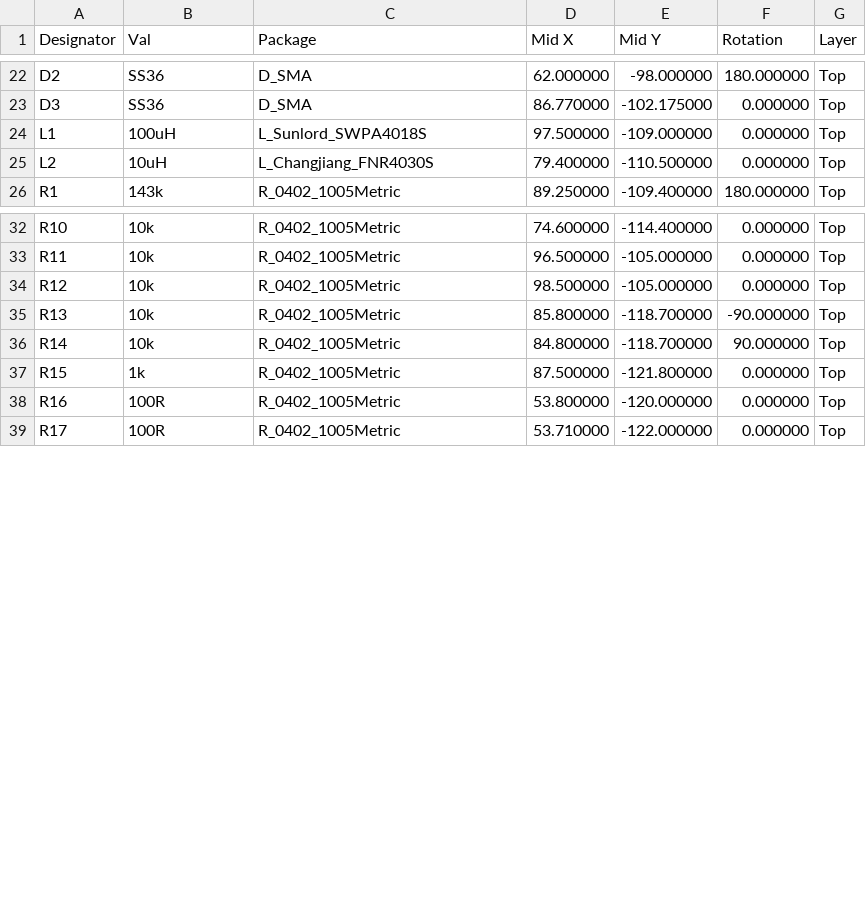
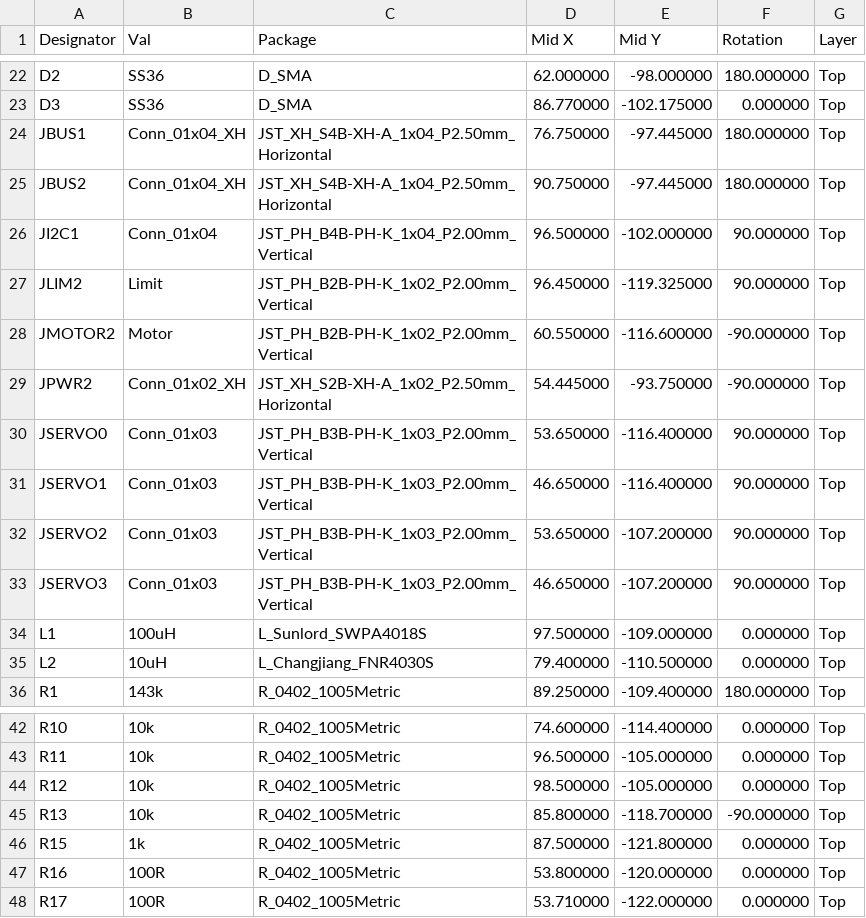
Before and after one commit to theatrus/tsumikoro, a CSV file: hardware/servo/jlcpcb/servo-CPL.csv, drawn as a sheet; only a part is shown, gaps mark what is left out; removed rows and columns are numbered as before the commit, all else as after; the diff names each change by its address in the sheet, - before the commit and + after, or states it on an @@ line.

```diff
--- a/hardware/servo/jlcpcb/servo-CPL.csv
+++ b/hardware/servo/jlcpcb/servo-CPL.csv
+row 24: JBUS1 | Conn_01x04_XH | JST_XH_S4B-XH-A_1x04_P2.50mm_Horizontal | 76.750000 | -97.445000 | 180.000000 | Top
+row 25: JBUS2 | Conn_01x04_XH | JST_XH_S4B-XH-A_1x04_P2.50mm_Horizontal | 90.750000 | -97.445000 | 180.000000 | Top
+row 26: JI2C1 | Conn_01x04 | JST_PH_B4B-PH-K_1x04_P2.00mm_Vertical | 96.500000 | -102.000000 | 90.000000 | Top
+row 27: JLIM2 | Limit | JST_PH_B2B-PH-K_1x02_P2.00mm_Vertical | 96.450000 | -119.325000 | 90.000000 | Top
+row 28: JMOTOR2 | Motor | JST_PH_B2B-PH-K_1x02_P2.00mm_Vertical | 60.550000 | -116.600000 | -90.000000 | Top
+row 29: JPWR2 | Conn_01x02_XH | JST_XH_S2B-XH-A_1x02_P2.50mm_Horizontal | 54.445000 | -93.750000 | -90.000000 | Top
+row 30: JSERVO0 | Conn_01x03 | JST_PH_B3B-PH-K_1x03_P2.00mm_Vertical | 53.650000 | -116.400000 | 90.000000 | Top
+row 31: JSERVO1 | Conn_01x03 | JST_PH_B3B-PH-K_1x03_P2.00mm_Vertical | 46.650000 | -116.400000 | 90.000000 | Top
+row 32: JSERVO2 | Conn_01x03 | JST_PH_B3B-PH-K_1x03_P2.00mm_Vertical | 53.650000 | -107.200000 | 90.000000 | Top
+row 33: JSERVO3 | Conn_01x03 | JST_PH_B3B-PH-K_1x03_P2.00mm_Vertical | 46.650000 | -107.200000 | 90.000000 | Top
-row 36: R14 | 10k | R_0402_1005Metric | 84.800000 | -118.700000 | 90.000000 | Top
```
Also changed, not shown: hardware/bridge/jlcpcb/bridge-CPL.csv, hardware/ministepper/jlcpcb/ministepper-CPL.csv, 44 other files.
